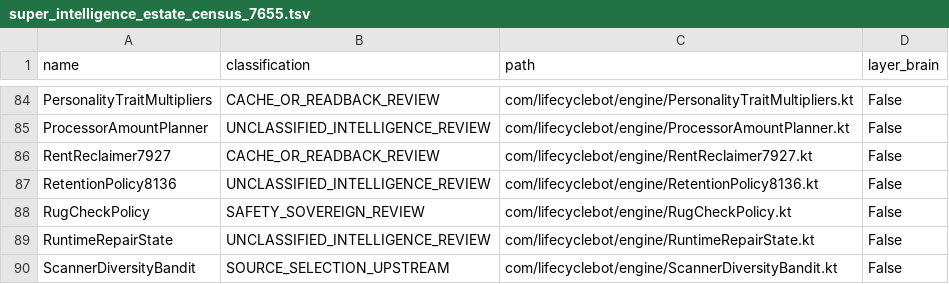
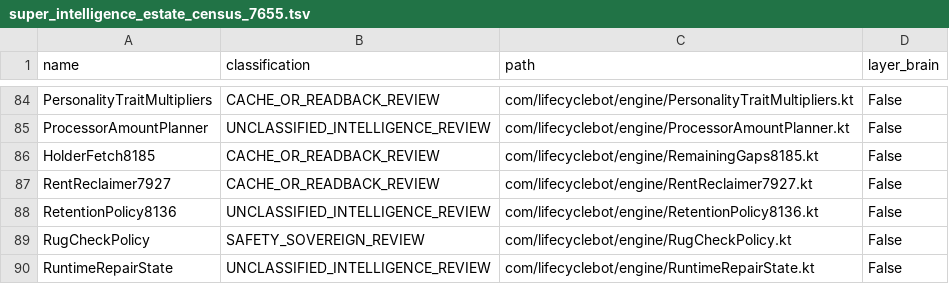
Before and after one commit to shaunhayes333-stack/lifecycle-bot, a TSV file: lifecycle_apk/audits/super_intelligence_estate_census_7655.tsv, drawn as a sheet; only a part is shown, gaps mark what is left out; the shorter side is filled out with more unchanged rows; the diff names each change by its address in the sheet, - before the commit and + after, or states it on an @@ line.

```diff
--- a/lifecycle_apk/audits/super_intelligence_estate_census_7655.tsv
+++ b/lifecycle_apk/audits/super_intelligence_estate_census_7655.tsv
+row 86: HolderFetch8185 | CACHE_OR_READBACK_REVIEW | com/lifecyclebot/engine/RemainingGaps8185.kt | False
```
Also changed, not shown: 7 other files.
